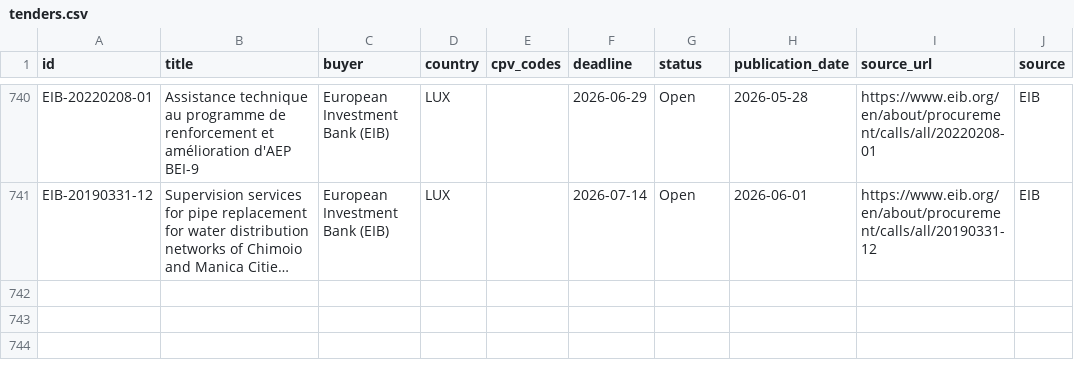
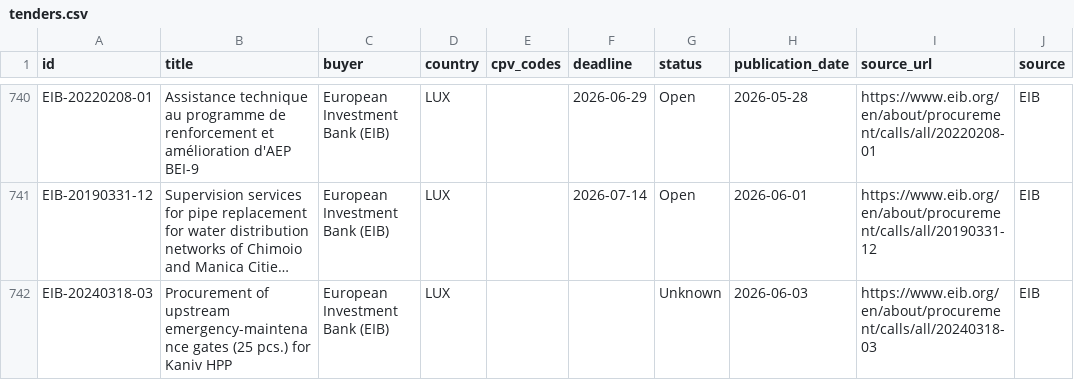
Before and after one commit to wodka2000/bei-tender-agent, a CSV file: output/tenders.csv, drawn as a sheet; only a part is shown, gaps mark what is left out; long unchanged cells end in …; the diff names each change by its address in the sheet, - before the commit and + after, or states it on an @@ line.

```diff
--- a/output/tenders.csv
+++ b/output/tenders.csv
+row 742: EIB-20240318-03 | Procurement of upstream emergency-maintenance gates (25 pcs.) for Kaniv HPP | European Investment Bank (EIB) | LUX |  |  | Unknown | 2026-06-03 | https://www.eib.org/en/about/procurement/calls/all/20240318-03 | EIB
```
Also changed, not shown: 1 other file.
